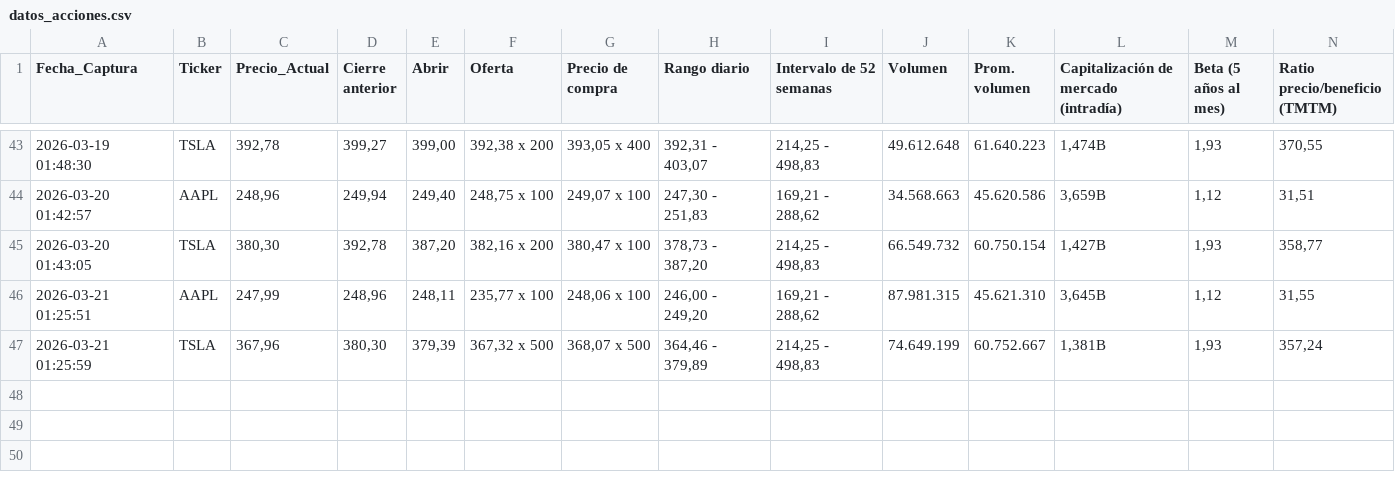
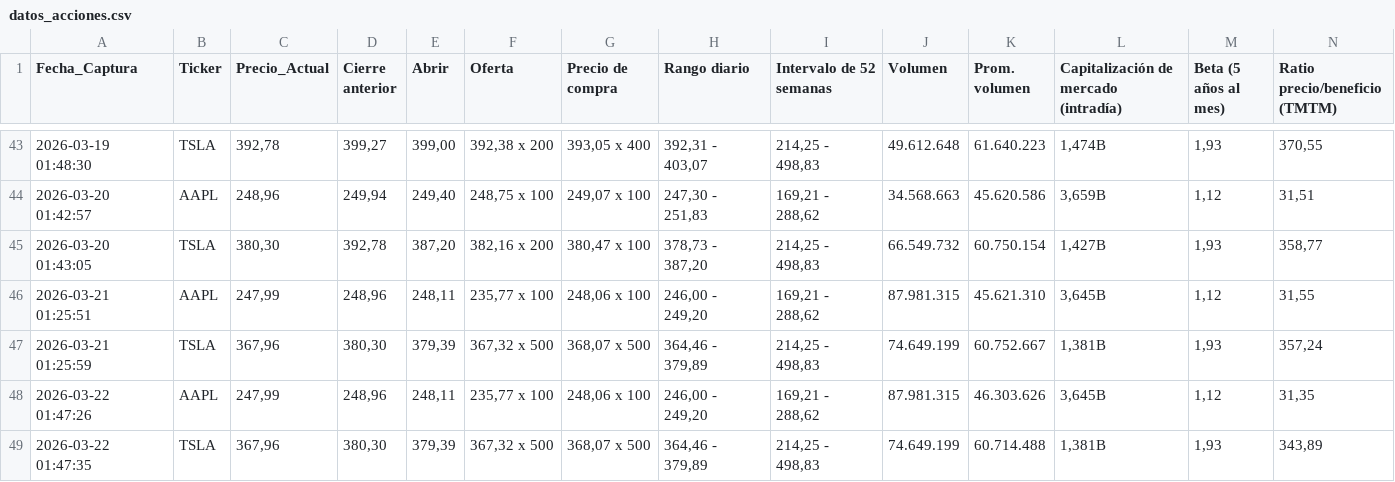
Before and after one commit to sergey0132/yahoo-finance-scraper, a CSV file: datos_acciones.csv, drawn as a sheet; only a part is shown, gaps mark what is left out; rows hold the shown columns only; the diff names each change by its address in the sheet, - before the commit and + after, or states it on an @@ line.

```diff
--- a/datos_acciones.csv
+++ b/datos_acciones.csv
+row 48: 2026-03-22 01:47:26 | AAPL | 247,99 | 248,96 | 248,11 | 235,77 x 100 | 248,06 x 100 | 246,00 - 249,20 | 169,21 - 288,62 | 87.981.315 | 46.303.626 | 3,645B | 1,12 | 31,35
+row 49: 2026-03-22 01:47:35 | TSLA | 367,96 | 380,30 | 379,39 | 367,32 x 500 | 368,07 x 500 | 364,46 - 379,89 | 214,25 - 498,83 | 74.649.199 | 60.714.488 | 1,381B | 1,93 | 343,89
```
Also changed, not shown: datos_criptos.csv, datos_divisas.csv.
